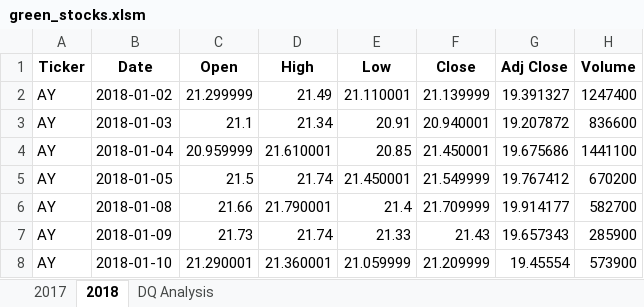
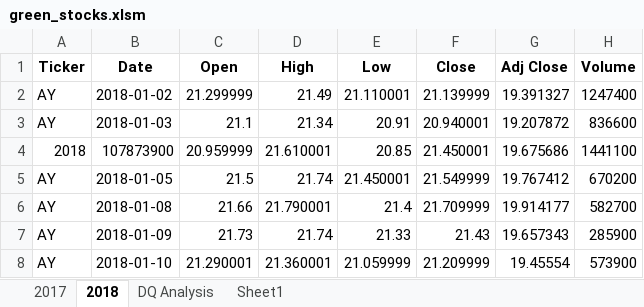
Before and after one commit to dcweaver/stock-analysis, an Excel workbook: green_stocks.xlsm, sheet 2018, drawn as a sheet; only a part is shown; values as stored, in another font and other column widths than the file's, no borders; the diff names each change by its address in the sheet, - before the commit and + after, or states it on an @@ line.

```diff
--- a/green_stocks.xlsm (sheet 2018)
+++ b/green_stocks.xlsm (sheet 2018)
+sheet tab: Sheet1
-A4 (Ticker): AY
+A4 (Ticker): 2018
-B4 (Date): 2018-01-04
+B4 (Date): 107873900
```
Also changed, not shown: sheet DQ Analysis.
